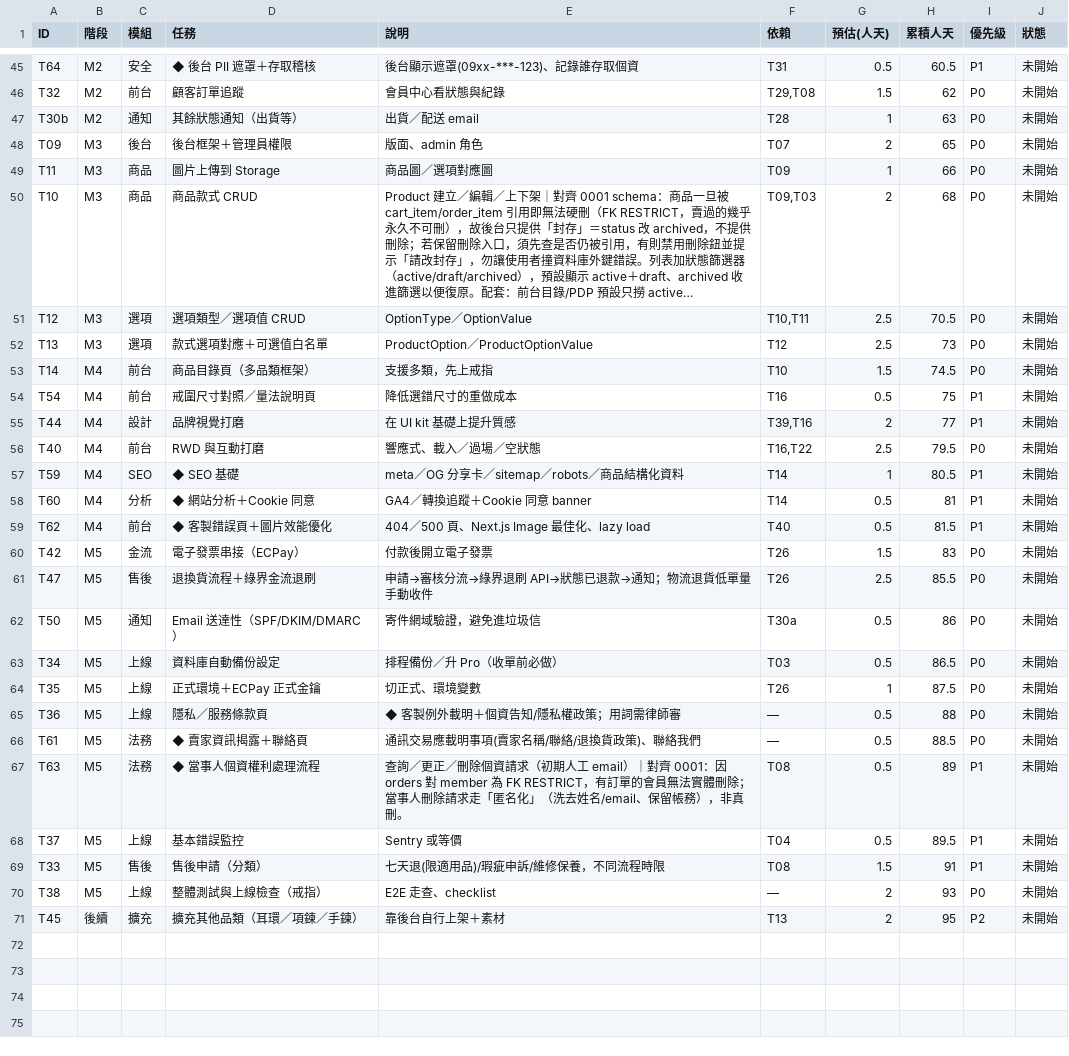
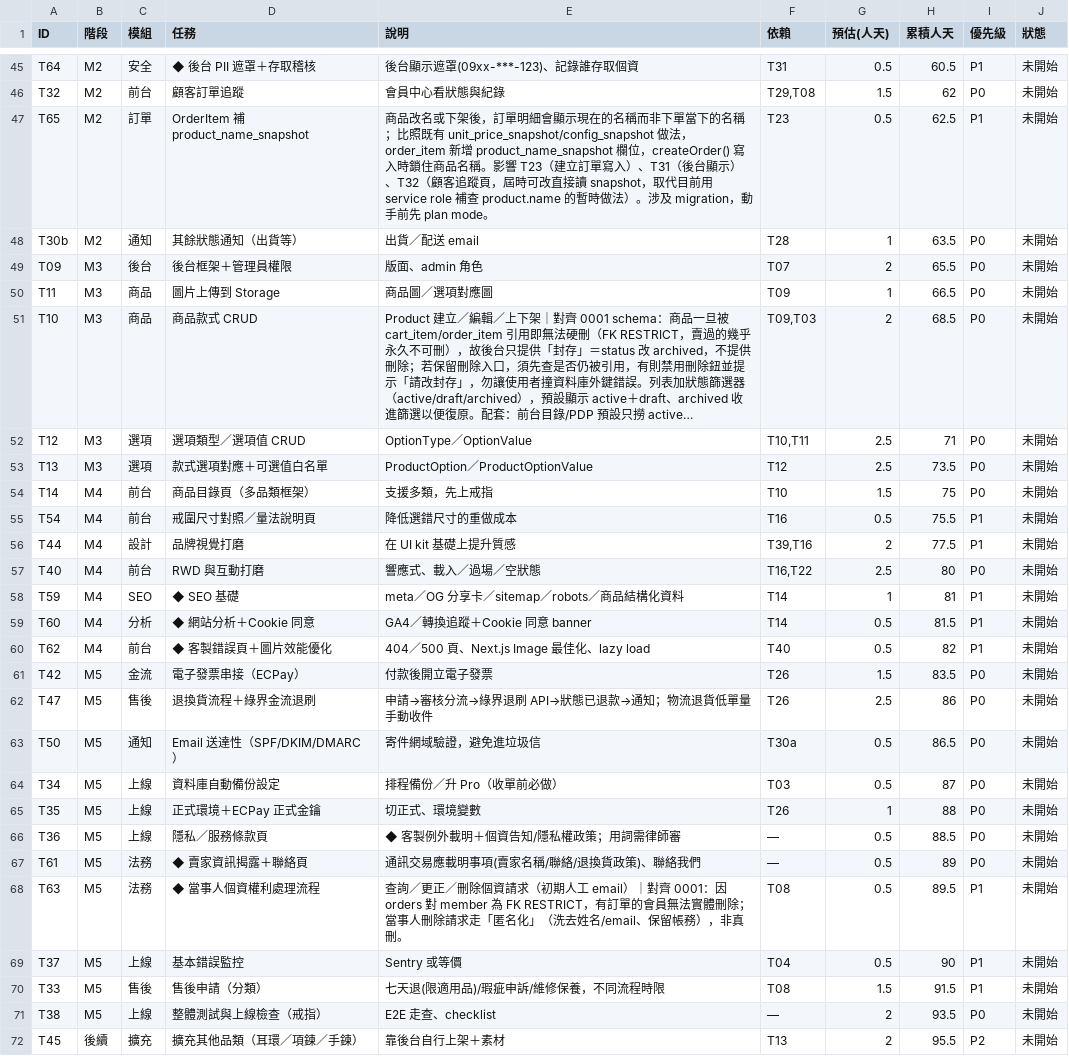
Before and after one commit to incantochen/incantochen, a CSV file: docs/tasks.csv, drawn as a sheet; only a part is shown, gaps mark what is left out; long unchanged cells end in …; addresses are those after the commit; the diff names each change by its address in the sheet, - before the commit and + after, or states it on an @@ line.

```diff
--- a/docs/tasks.csv
+++ b/docs/tasks.csv
+row 47: T65 | M2 | 訂單 | OrderItem 補 product_name_snapshot | 商品改名或下架後，訂單明細會顯示現在的名稱而非下單當下的名稱；比照既有 unit_price_snapshot/config_snapshot 做法，order_item 新增 product_name_snapshot 欄位，createOrder() 寫入時鎖住商品名稱。影響 T23（建立訂單寫入）、T31（後台顯示）、T32（顧客追蹤頁，屆時可改直接讀 snapshot，取代目前用 service role 補查 product.name 的暫時做法）。涉及 migration，動手前先 plan mode。 | T23 | 0.5 | 62.5 | P1 | 未開始
-H48 (累積人天): 63
+H48 (累積人天): 63.5
-H49 (累積人天): 65
+H49 (累積人天): 65.5
-H50 (累積人天): 66
+H50 (累積人天): 66.5
-H51 (累積人天): 68
+H51 (累積人天): 68.5
-H52 (累積人天): 70.5
+H52 (累積人天): 71
-H53 (累積人天): 73
+H53 (累積人天): 73.5
-H54 (累積人天): 74.5
+H54 (累積人天): 75
-H55 (累積人天): 75
+H55 (累積人天): 75.5
-H56 (累積人天): 77
+H56 (累積人天): 77.5
-H57 (累積人天): 79.5
+H57 (累積人天): 80
-H58 (累積人天): 80.5
+H58 (累積人天): 81
-H59 (累積人天): 81
+H59 (累積人天): 81.5
-H60 (累積人天): 81.5
+H60 (累積人天): 82
-H61 (累積人天): 83
+H61 (累積人天): 83.5
-H62 (累積人天): 85.5
+H62 (累積人天): 86
-H63 (累積人天): 86
+H63 (累積人天): 86.5
-H64 (累積人天): 86.5
+H64 (累積人天): 87
-H65 (累積人天): 87.5
+H65 (累積人天): 88
-H66 (累積人天): 88
+H66 (累積人天): 88.5
-H67 (累積人天): 88.5
+H67 (累積人天): 89
-H68 (累積人天): 89
+H68 (累積人天): 89.5
-H69 (累積人天): 89.5
+H69 (累積人天): 90
-H70 (累積人天): 91
+H70 (累積人天): 91.5
-H71 (累積人天): 93
+H71 (累積人天): 93.5
-H72 (累積人天): 95
+H72 (累積人天): 95.5
```
